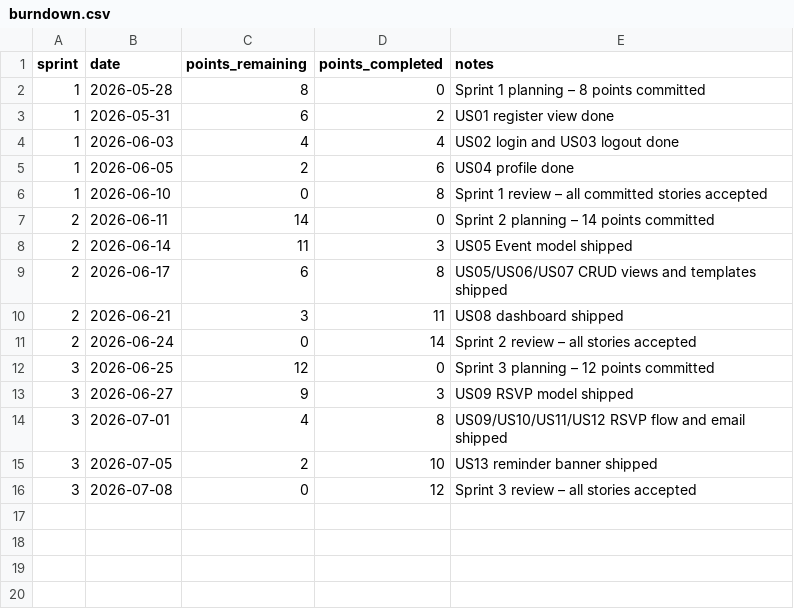
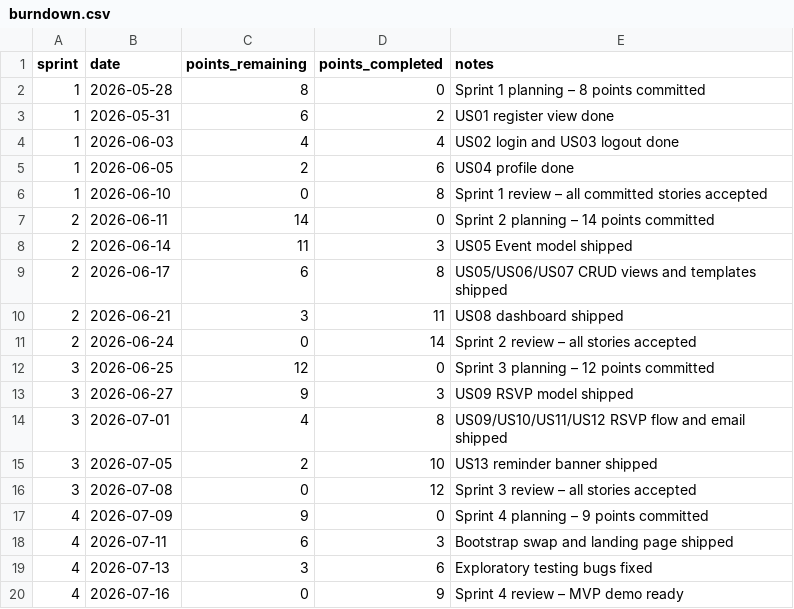
Before and after one commit to MateiCosmin88/FitConnect-MVP-, a CSV file: docs/burndown.csv, drawn as a sheet.

Commit message:
docs: sprint 4 board, exploratory testing findings and final retrospective

```diff
--- a/docs/burndown.csv
+++ b/docs/burndown.csv
@@ -16 +16,5 @@ sprint,date,points_remaining,points_completed,notes
 3,2026-07-08,0,12,Sprint 3 review – all stories accepted
+4,2026-07-09,9,0,Sprint 4 planning – 9 points committed
+4,2026-07-11,6,3,Bootstrap swap and landing page shipped
+4,2026-07-13,3,6,Exploratory testing bugs fixed
+4,2026-07-16,0,9,Sprint 4 review – MVP demo ready
```
Also changed, not shown: 3 other files.
